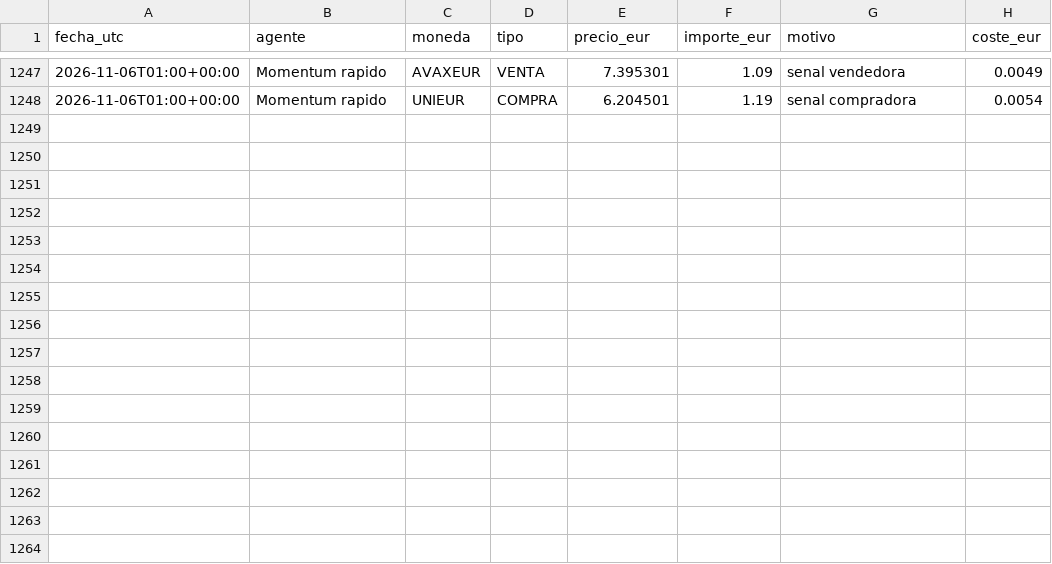
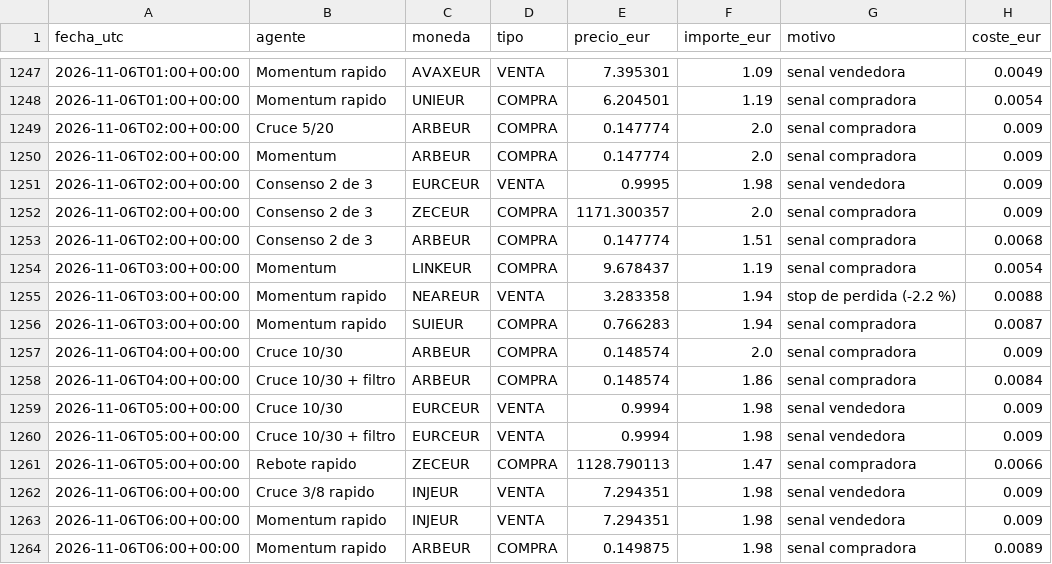
Before and after one commit to KakidLuffy/oficina-agentes, a CSV file: datos/operaciones.csv, drawn as a sheet; only a part is shown, gaps mark what is left out.

```diff
--- a/datos/operaciones.csv
+++ b/datos/operaciones.csv
@@ -1248 +1248,17 @@ fecha_utc,agente,moneda,tipo,precio_eur,importe_eur,motivo,coste_eur
 2026-11-06T01:00+00:00,Momentum rapido,UNIEUR,COMPRA,6.204501,1.19,senal compradora,0.0054
+2026-11-06T02:00+00:00,Cruce 5/20,ARBEUR,COMPRA,0.147774,2.0,senal compradora,0.009
+2026-11-06T02:00+00:00,Momentum,ARBEUR,COMPRA,0.147774,2.0,senal compradora,0.009
+2026-11-06T02:00+00:00,Consenso 2 de 3,EURCEUR,VENTA,0.9995,1.98,senal vendedora,0.009
+2026-11-06T02:00+00:00,Consenso 2 de 3,ZECEUR,COMPRA,1171.300357,2.0,senal compradora,0.009
+2026-11-06T02:00+00:00,Consenso 2 de 3,ARBEUR,COMPRA,0.147774,1.51,senal compradora,0.0068
+2026-11-06T03:00+00:00,Momentum,LINKEUR,COMPRA,9.678437,1.19,senal compradora,0.0054
+2026-11-06T03:00+00:00,Momentum rapido,NEAREUR,VENTA,3.283358,1.94,stop de perdida (-2.2 %),0.0088
+2026-11-06T03:00+00:00,Momentum rapido,SUIEUR,COMPRA,0.766283,1.94,senal compradora,0.0087
+2026-11-06T04:00+00:00,Cruce 10/30,ARBEUR,COMPRA,0.148574,2.0,senal compradora,0.009
+2026-11-06T04:00+00:00,Cruce 10/30 + filtro,ARBEUR,COMPRA,0.148574,1.86,senal compradora,0.0084
+2026-11-06T05:00+00:00,Cruce 10/30,EURCEUR,VENTA,0.9994,1.98,senal vendedora,0.009
+2026-11-06T05:00+00:00,Cruce 10/30 + filtro,EURCEUR,VENTA,0.9994,1.98,senal vendedora,0.009
+2026-11-06T05:00+00:00,Rebote rapido,ZECEUR,COMPRA,1128.790113,1.47,senal compradora,0.0066
+2026-11-06T06:00+00:00,Cruce 3/8 rapido,INJEUR,VENTA,7.294351,1.98,senal vendedora,0.009
+2026-11-06T06:00+00:00,Momentum rapido,INJEUR,VENTA,7.294351,1.98,senal vendedora,0.009
+2026-11-06T06:00+00:00,Momentum rapido,ARBEUR,COMPRA,0.149875,1.98,senal compradora,0.0089
```
Also changed, not shown: datos/historial_v2.csv, 3 other files.
